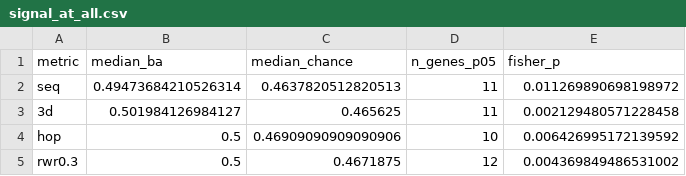
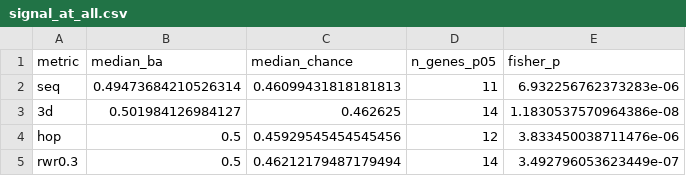
Before and after one commit to sparshsumani/phenoBridge, a CSV file: allelic/out/signal_at_all.csv, drawn as a sheet.

```diff
--- a/allelic/out/signal_at_all.csv
+++ b/allelic/out/signal_at_all.csv
@@ -1,5 +1,5 @@
 metric,median_ba,median_chance,n_genes_p05,fisher_p
-seq,0.49473684210526314,0.4637820512820513,11,0.011269890698198972
-3d,0.501984126984127,0.465625,11,0.002129480571228458
-hop,0.5,0.46909090909090906,10,0.006426995172139592
-rwr0.3,0.5,0.4671875,12,0.004369849486531002
+seq,0.49473684210526314,0.46099431818181813,11,6.932256762373283e-06
+3d,0.501984126984127,0.462625,14,1.1830537570964386e-08
+hop,0.5,0.45929545454545456,12,3.833450038711476e-06
+rwr0.3,0.5,0.46212179487179494,14,3.492796053623449e-07
```
Also changed, not shown: allelic/out/controls.csv, allelic/out/features_summary.csv, 7 other files.
